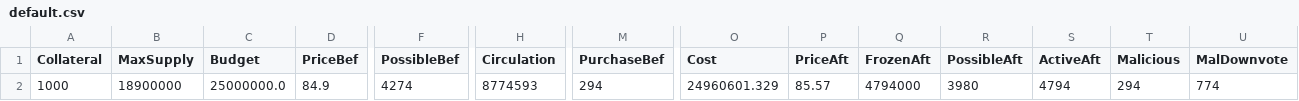
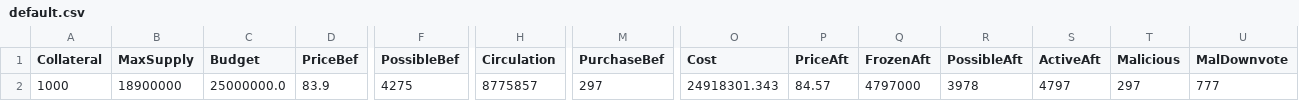
Before and after one commit to jkcso/Decentralised-Governance-Attacks, a CSV file: default.csv, drawn as a sheet; only a part is shown, gaps mark what is left out; the diff names each change by its address in the sheet, - before the commit and + after, or states it on an @@ line.

```diff
--- a/default.csv
+++ b/default.csv
-D2 (PriceBef): 84.9
+D2 (PriceBef): 83.9
-F2 (PossibleBef): 4274
+F2 (PossibleBef): 4275
-H2 (Circulation): 8774593
+H2 (Circulation): 8775857
-M2 (PurchaseBef): 294
+M2 (PurchaseBef): 297
-O2 (Cost): 24960601.329
+O2 (Cost): 24918301.343
-P2 (PriceAft): 85.57
+P2 (PriceAft): 84.57
-Q2 (FrozenAft): 4794000
+Q2 (FrozenAft): 4797000
-R2 (PossibleAft): 3980
+R2 (PossibleAft): 3978
-S2 (ActiveAft): 4794
+S2 (ActiveAft): 4797
-T2 (Malicious): 294
+T2 (Malicious): 297
-U2 (MalDownvote): 774
+U2 (MalDownvote): 777
```
Also changed, not shown: 3 other files.
